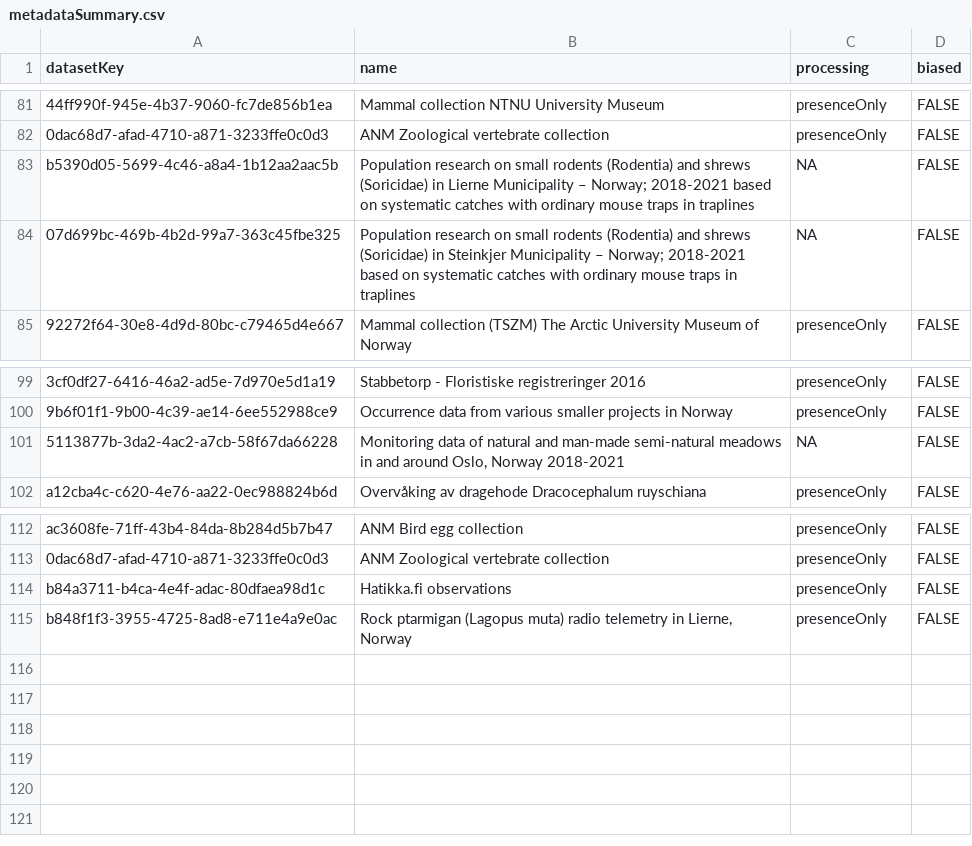
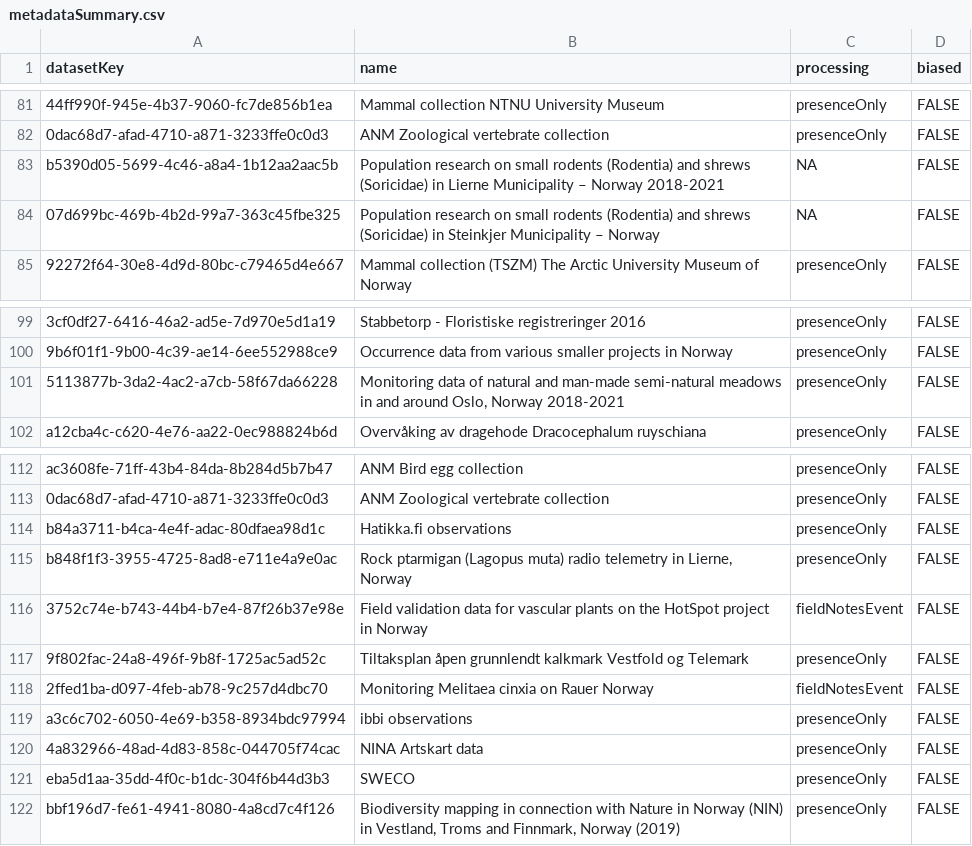
Before and after one commit to gjearevoll/BioDivMapping, a CSV file: data/external/metadataSummary.csv, drawn as a sheet; only a part is shown, gaps mark what is left out; the diff names each change by its address in the sheet, - before the commit and + after, or states it on an @@ line.

Commit message:
Added data sources

```diff
--- a/data/external/metadataSummary.csv
+++ b/data/external/metadataSummary.csv
-B83 (name): …Municipality – Norway; 2018-2021 based on systematic catches with ordinary mouse traps in traplines
+B83 (name): …Municipality – Norway 2018-2021
-B84 (name): …Municipality – Norway; 2018-2021 based on systematic catches with ordinary mouse traps in traplines
+B84 (name): …Municipality – Norway
-C101 (processing): NA
+C101 (processing): presenceOnly
+row 116: 3752c74e-b743-44b4-b7e4-87f26b37e98e | Field validation data for vascular plants on the HotSpot project in Norway | fieldNotesEvent | FALSE
+row 117: 9f802fac-24a8-496f-9b8f-1725ac5ad52c | Tiltaksplan åpen grunnlendt kalkmark Vestfold og Telemark | presenceOnly | FALSE
+row 118: 2ffed1ba-d097-4feb-ab78-9c257d4dbc70 | Monitoring Melitaea cinxia on Rauer Norway | fieldNotesEvent | FALSE
+row 119: a3c6c702-6050-4e69-b358-8934bdc97994 | ibbi observations | presenceOnly | FALSE
+row 120: 4a832966-48ad-4d83-858c-044705f74cac | NINA Artskart data | presenceOnly | FALSE
+row 121: eba5d1aa-35dd-4f0c-b1dc-304f6b44d3b3 | SWECO | presenceOnly | FALSE
+row 122: bbf196d7-fe61-4941-8080-4a8cd7c4f126 | Biodiversity mapping in connection with Nature in Norway (NIN) in Vestland, Troms and Finnmark, Norway (2019) | presenceOnly | FALSE
```
